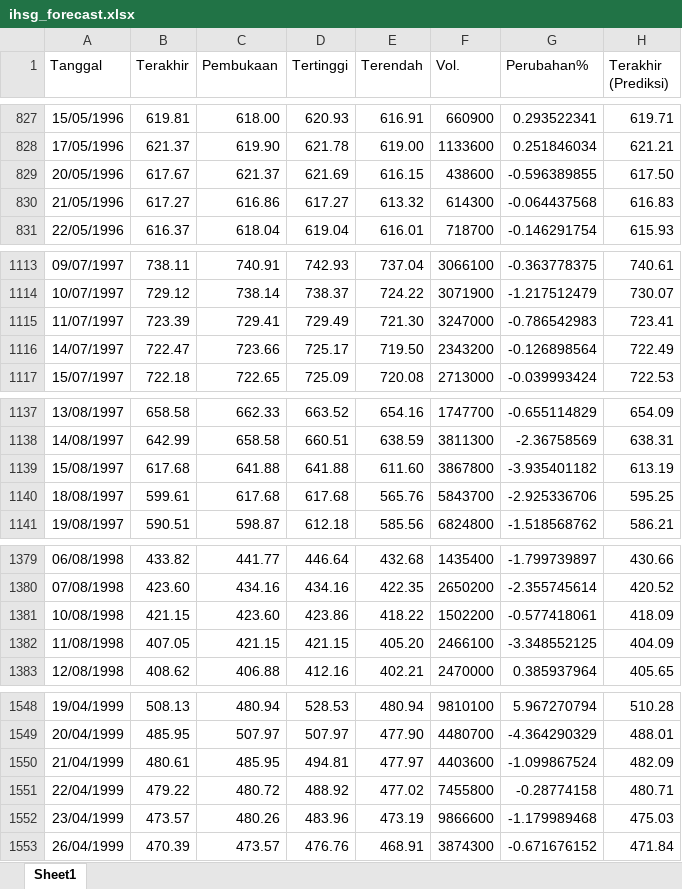
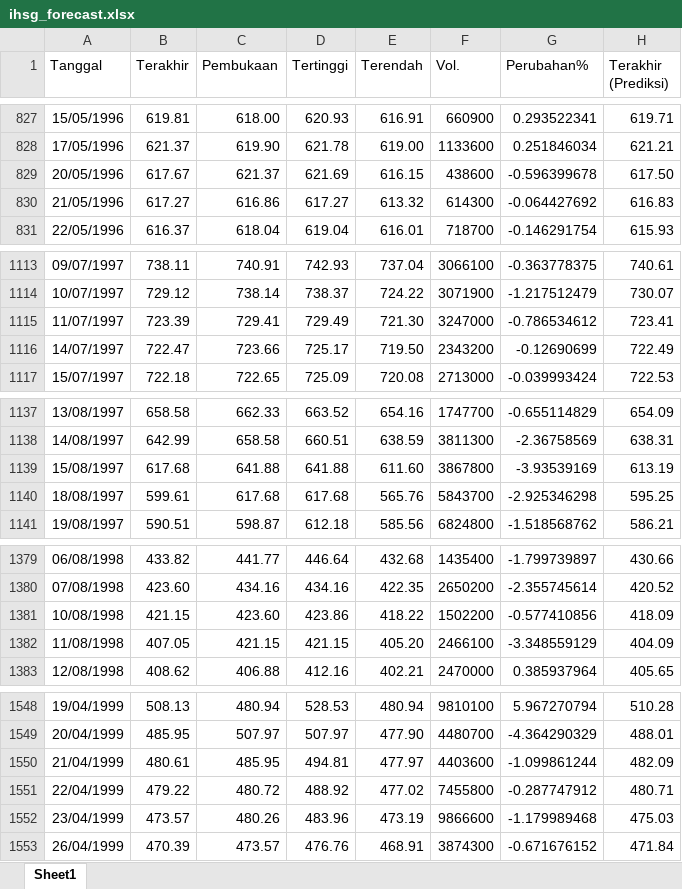
Before and after one commit to josephines1/prediksi-ihsg-xgboost, an Excel workbook: ihsg_forecast.xlsx, sheet Sheet1, drawn as a sheet; only a part is shown, gaps mark what is left out; values as stored, in another font and other column widths than the file's, no borders; the diff covers the shown part only; the diff names each change by its address in the sheet, - before the commit and + after, or states it on an @@ line.

```diff
--- a/ihsg_forecast.xlsx (sheet Sheet1)
+++ b/ihsg_forecast.xlsx (sheet Sheet1)
-G829 (Perubahan%): -0.596389855
+G829 (Perubahan%): -0.596399678
-G830 (Perubahan%): -0.064437568
+G830 (Perubahan%): -0.064427692
-G1115 (Perubahan%): -0.786542983
+G1115 (Perubahan%): -0.786534612
-G1116 (Perubahan%): -0.126898564
+G1116 (Perubahan%): -0.12690699
-G1139 (Perubahan%): -3.935401182
+G1139 (Perubahan%): -3.93539169
-G1140 (Perubahan%): -2.925336706
+G1140 (Perubahan%): -2.925346298
-G1381 (Perubahan%): -0.577418061
+G1381 (Perubahan%): -0.577410856
-G1382 (Perubahan%): -3.348552125
+G1382 (Perubahan%): -3.348559129
-G1550 (Perubahan%): -1.099867524
+G1550 (Perubahan%): -1.099861244
-G1551 (Perubahan%): -0.28774158
+G1551 (Perubahan%): -0.287747912
```
Also changed, not shown: 91 edited cells elsewhere in this sheet, model_evaluation.xlsx.
